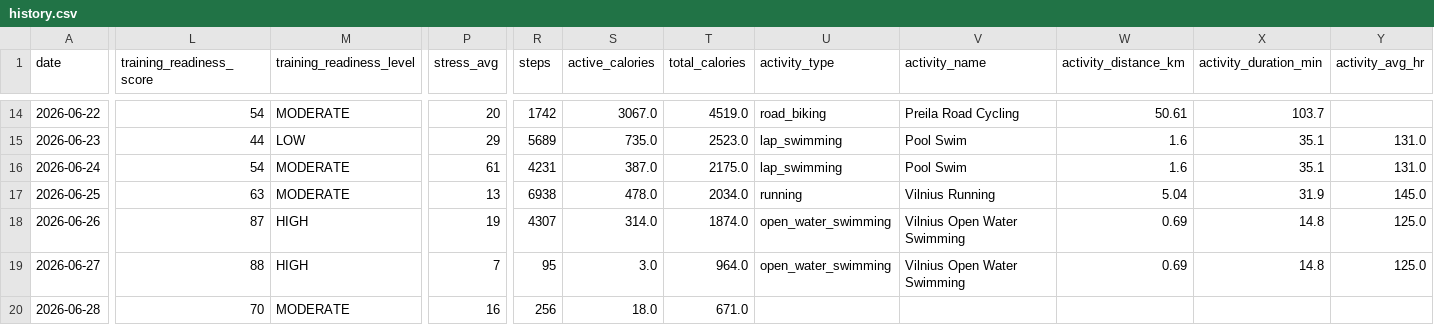
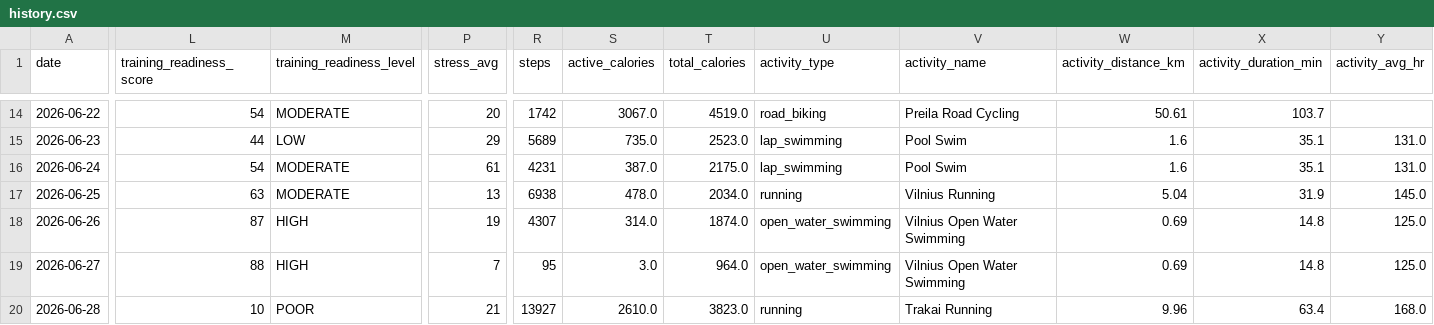
Before and after one commit to juliuskvx/julius-health, a CSV file: data/history.csv, drawn as a sheet; only a part is shown, gaps mark what is left out; the diff covers the shown part only; the diff names each change by its address in the sheet, - before the commit and + after, or states it on an @@ line.

Commit message:
History update 2026-06-28

```diff
--- a/data/history.csv
+++ b/data/history.csv
-L20 (training_readiness_score): 70
+L20 (training_readiness_score): 10
-M20 (training_readiness_level): MODERATE
+M20 (training_readiness_level): POOR
-P20 (stress_avg): 16
+P20 (stress_avg): 21
-R20 (steps): 256
+R20 (steps): 13927
-S20 (active_calories): 18.0
+S20 (active_calories): 2610.0
-T20 (total_calories): 671.0
+T20 (total_calories): 3823.0
-U20 (activity_type): (empty)
+U20 (activity_type): running
-V20 (activity_name): (empty)
+V20 (activity_name): Trakai Running
-W20 (activity_distance_km): (empty)
+W20 (activity_distance_km): 9.96
-X20 (activity_duration_min): (empty)
+X20 (activity_duration_min): 63.4
-Y20 (activity_avg_hr): (empty)
+Y20 (activity_avg_hr): 168.0
```
Also changed, not shown: 3 edited cells elsewhere in this file.
